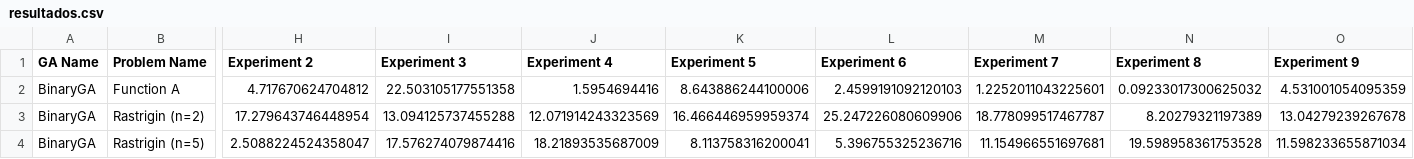
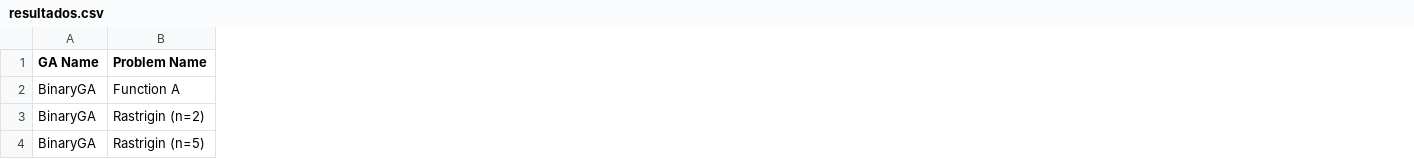
Before and after one commit to e-Rivers/CS5048_EvolutionaryAlgorithms, a CSV file: HMWK_2/resultados.csv, drawn as a sheet; only a part is shown, gaps mark what is left out; the diff covers the shown part only; the diff names each change by its address in the sheet, - before the commit and + after, or states it on an @@ line.

```diff
--- a/HMWK_2/resultados.csv
+++ b/HMWK_2/resultados.csv
-column H (Experiment 2), rows 2-4: 4.717670624704812 | 17.279643746448954 | 2.5088224524358047
-column I (Experiment 3), rows 2-4: 22.503105177551358 | 13.094125737455288 | 17.576274079874416
-column J (Experiment 4), rows 2-4: 1.5954694416 | 12.071914243323569 | 18.21893535687009
-column K (Experiment 5), rows 2-4: 8.643886244100006 | 16.466446959959374 | 8.113758316200041
-column L (Experiment 6), rows 2-4: 2.4599191092120103 | 25.247226080609906 | 5.396755325236716
-column M (Experiment 7), rows 2-4: 1.2252011043225601 | 18.778099517467787 | 11.154966551697681
-column N (Experiment 8), rows 2-4: 0.09233017300625032 | 8.20279321197389 | 19.598958361753528
-column O (Experiment 9), rows 2-4: 4.531001054095359 | 13.04279239267678 | 11.598233655871034
```
Also changed, not shown: 11 removed columns and 15 edited cells elsewhere in this file, 2 other files.
